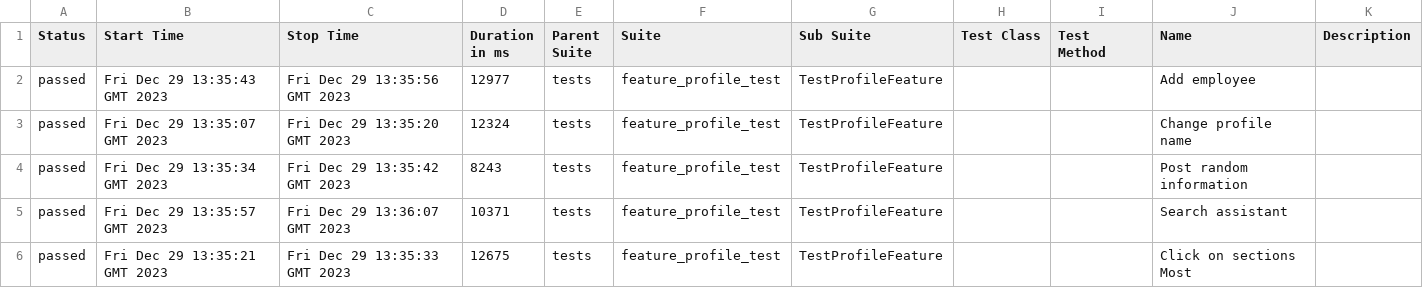
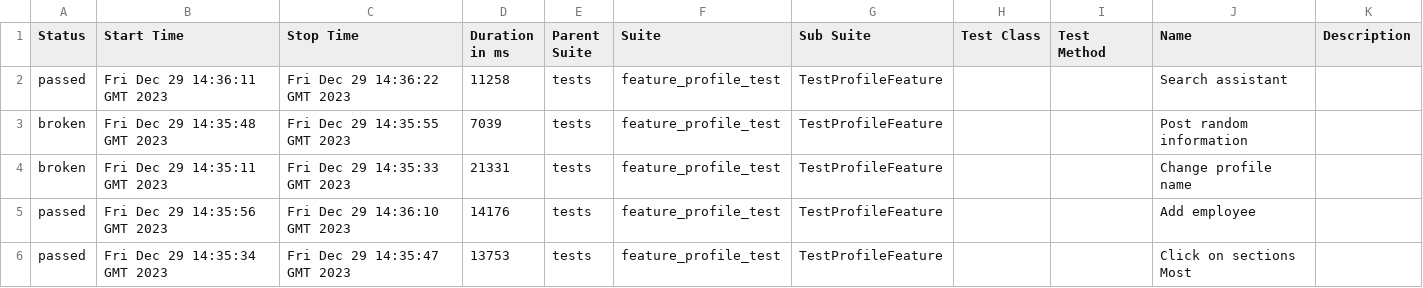
Before and after one commit to Roman1599/petrov-main, a CSV file: data/suites.csv, drawn as a sheet.

```diff
--- a/data/suites.csv
+++ b/data/suites.csv
@@ -1,6 +1,6 @@
 "Status","Start Time","Stop Time","Duration in ms","Parent Suite","Suite","Sub Suite","Test Class","Test Method","Name","Description"
-"passed","Fri Dec 29 13:35:43 GMT 2023","Fri Dec 29 13:35:56 GMT 2023","12977","tests","feature_profile_test","TestProfileFeature","","","Add employee",""
-"passed","Fri Dec 29 13:35:07 GMT 2023","Fri Dec 29 13:35:20 GMT 2023","12324","tests","feature_profile_test","TestProfileFeature","","","Change profile name",""
-"passed","Fri Dec 29 13:35:34 GMT 2023","Fri Dec 29 13:35:42 GMT 2023","8243","tests","feature_profile_test","TestProfileFeature","","","Post random information",""
-"passed","Fri Dec 29 13:35:57 GMT 2023","Fri Dec 29 13:36:07 GMT 2023","10371","tests","feature_profile_test","TestProfileFeature","","","Search assistant",""
-"passed","Fri Dec 29 13:35:21 GMT 2023","Fri Dec 29 13:35:33 GMT 2023","12675","tests","feature_profile_test","TestProfileFeature","","","Click on sections Most",""
+"passed","Fri Dec 29 14:36:11 GMT 2023","Fri Dec 29 14:36:22 GMT 2023","11258","tests","feature_profile_test","TestProfileFeature","","","Search assistant",""
+"broken","Fri Dec 29 14:35:48 GMT 2023","Fri Dec 29 14:35:55 GMT 2023","7039","tests","feature_profile_test","TestProfileFeature","","","Post random information",""
+"broken","Fri Dec 29 14:35:11 GMT 2023","Fri Dec 29 14:35:33 GMT 2023","21331","tests","feature_profile_test","TestProfileFeature","","","Change profile name",""
+"passed","Fri Dec 29 14:35:56 GMT 2023","Fri Dec 29 14:36:10 GMT 2023","14176","tests","feature_profile_test","TestProfileFeature","","","Add employee",""
+"passed","Fri Dec 29 14:35:34 GMT 2023","Fri Dec 29 14:35:47 GMT 2023","13753","tests","feature_profile_test","TestProfileFeature","","","Click on sections Most",""
```
Also changed, not shown: 42 other files.
